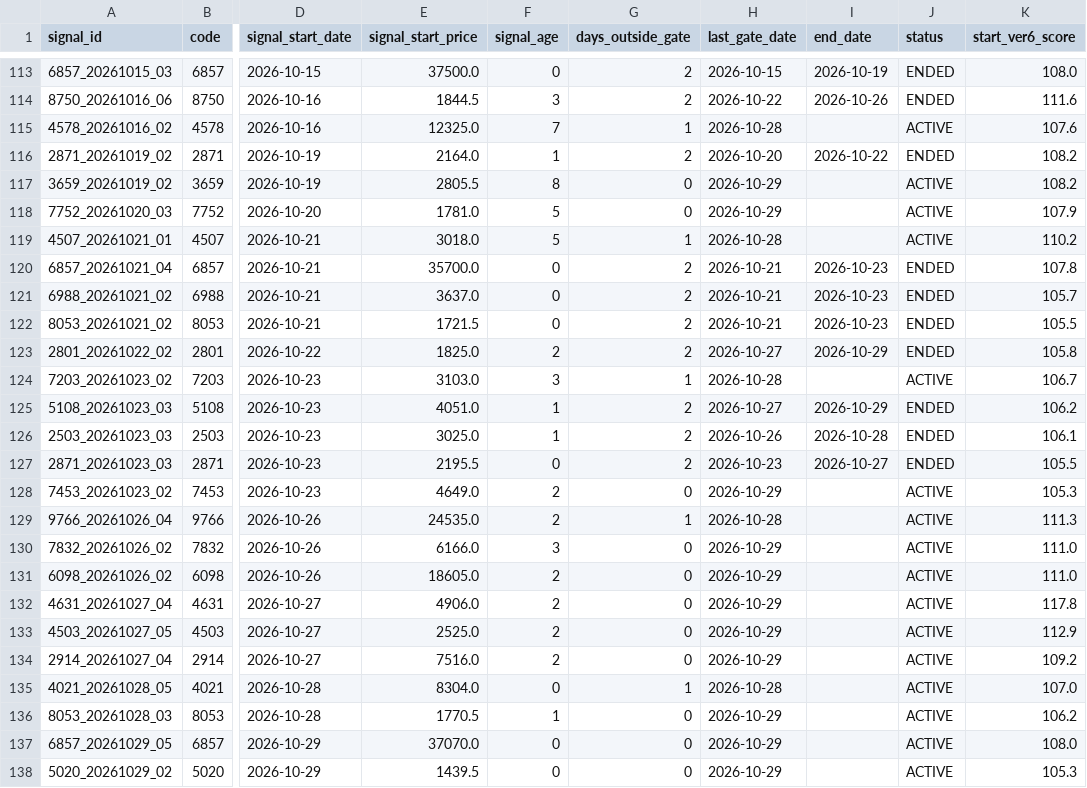
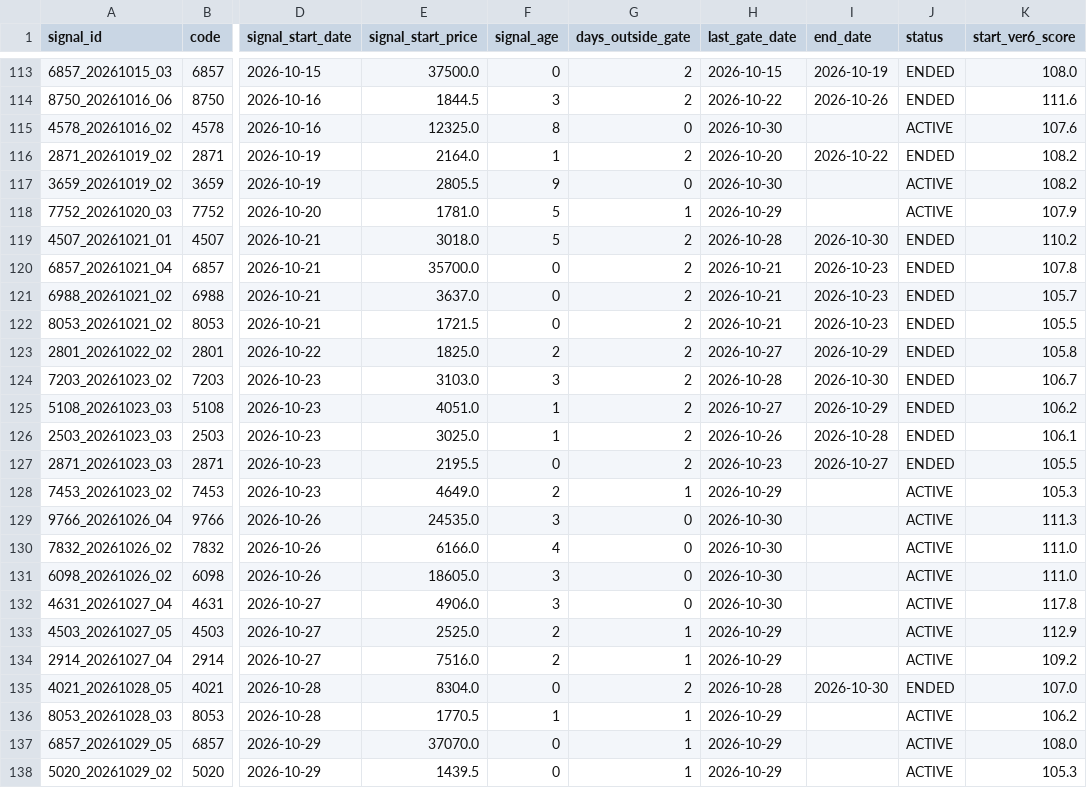
Before and after one commit to izumi7139-ai/nikkei225-line-bot, a CSV file: data/signal_master.csv, drawn as a sheet; only a part is shown, gaps mark what is left out; the diff covers the shown part only; the diff names each change by its address in the sheet, - before the commit and + after, or states it on an @@ line.

```diff
--- a/data/signal_master.csv
+++ b/data/signal_master.csv
-F115 (signal_age): 7
+F115 (signal_age): 8
-G115 (days_outside_gate): 1
+G115 (days_outside_gate): 0
-H115 (last_gate_date): 2026-10-28
+H115 (last_gate_date): 2026-10-30
-F117 (signal_age): 8
+F117 (signal_age): 9
-H117 (last_gate_date): 2026-10-29
+H117 (last_gate_date): 2026-10-30
-G118 (days_outside_gate): 0
+G118 (days_outside_gate): 1
-G119 (days_outside_gate): 1
+G119 (days_outside_gate): 2
-I119 (end_date): (empty)
+I119 (end_date): 2026-10-30
-J119 (status): ACTIVE
+J119 (status): ENDED
-G124 (days_outside_gate): 1
+G124 (days_outside_gate): 2
-I124 (end_date): (empty)
+I124 (end_date): 2026-10-30
-J124 (status): ACTIVE
+J124 (status): ENDED
-G128 (days_outside_gate): 0
+G128 (days_outside_gate): 1
-F129 (signal_age): 2
+F129 (signal_age): 3
-G129 (days_outside_gate): 1
+G129 (days_outside_gate): 0
-H129 (last_gate_date): 2026-10-28
+H129 (last_gate_date): 2026-10-30
-F130 (signal_age): 3
+F130 (signal_age): 4
-H130:H132 (last_gate_date): 2026-10-29
+H130:H132 (last_gate_date): 2026-10-30
-F131:F132 (signal_age): 2
+F131:F132 (signal_age): 3
-G133:G134 (days_outside_gate): 0
+G133:G134 (days_outside_gate): 1
-G135 (days_outside_gate): 1
+G135 (days_outside_gate): 2
-I135 (end_date): (empty)
+I135 (end_date): 2026-10-30
-J135 (status): ACTIVE
+J135 (status): ENDED
-G136:G138 (days_outside_gate): 0
+G136:G138 (days_outside_gate): 1
```
Also changed, not shown: 17 edited cells elsewhere in this file, data/performance_summary.csv, reports/monthly/performance_summary.csv, 4 other files.
